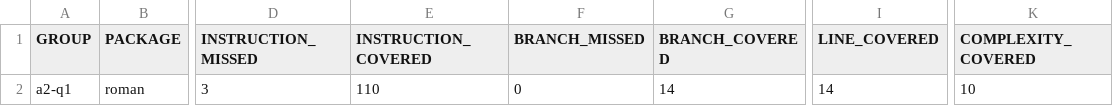
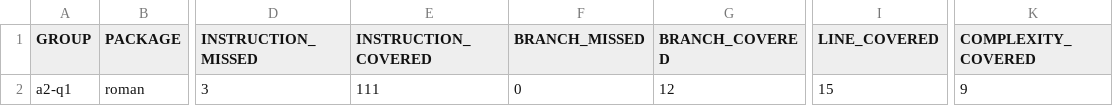
Before and after one commit to ZifanSi/software-testing, a CSV file: a2-q1/target/site/jacoco/jacoco.csv, drawn as a sheet; only a part is shown, gaps mark what is left out; the diff names each change by its address in the sheet, - before the commit and + after, or states it on an @@ line.

```diff
--- a/a2-q1/target/site/jacoco/jacoco.csv
+++ b/a2-q1/target/site/jacoco/jacoco.csv
-E2 (INSTRUCTION_COVERED): 110
+E2 (INSTRUCTION_COVERED): 111
-G2 (BRANCH_COVERED): 14
+G2 (BRANCH_COVERED): 12
-I2 (LINE_COVERED): 14
+I2 (LINE_COVERED): 15
-K2 (COMPLEXITY_COVERED): 10
+K2 (COMPLEXITY_COVERED): 9
```
Also changed, not shown: 17 other files.
